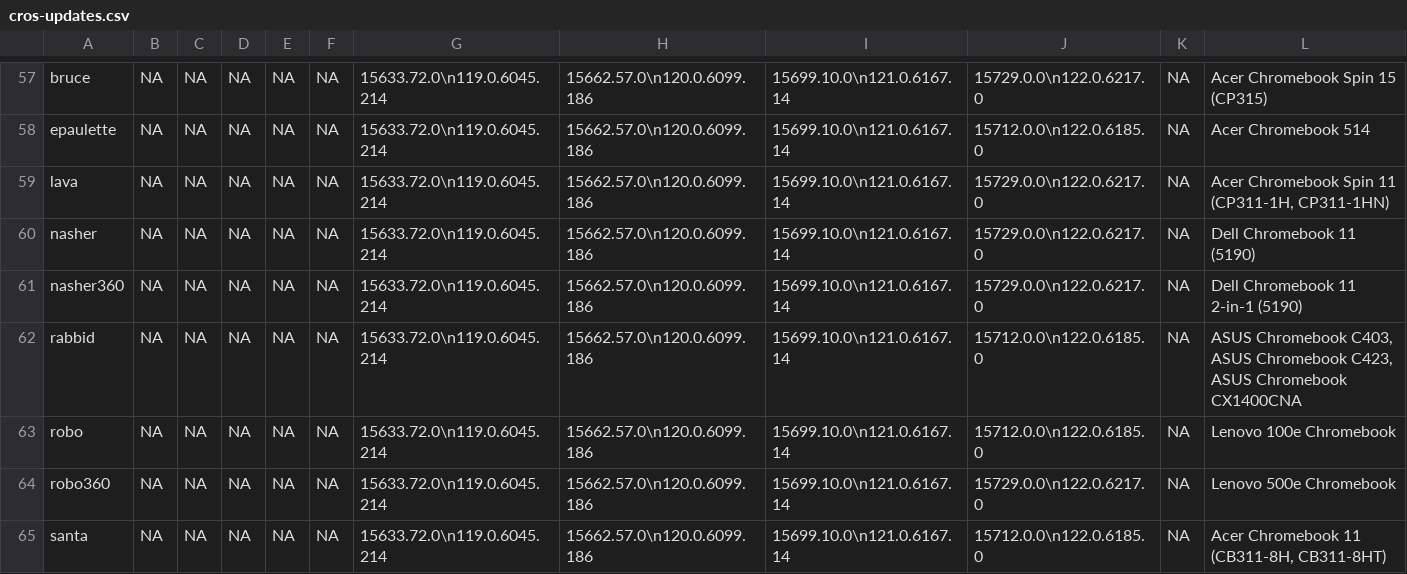
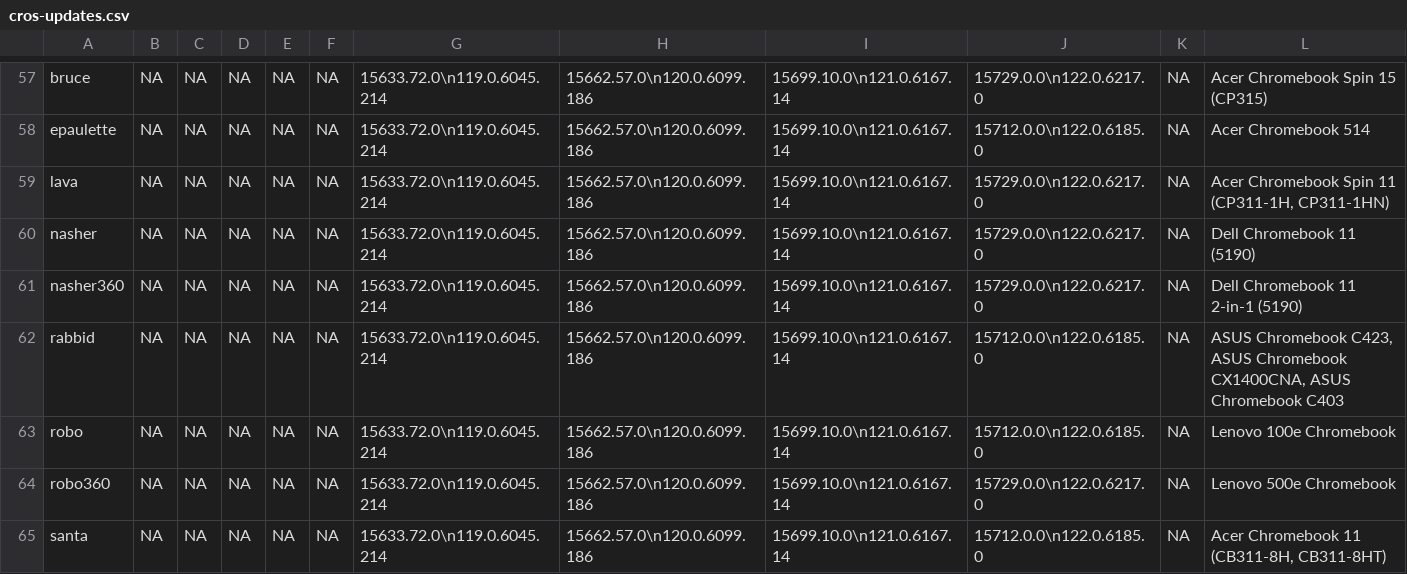
Before and after one commit to skylartaylor/cros-updates, a CSV file: src/data/cros-updates.csv, drawn as a sheet; only a part is shown, gaps mark what is left out; the diff covers the shown part only.

```diff
--- a/src/data/cros-updates.csv
+++ b/src/data/cros-updates.csv
@@ -61,3 +61,3 @@
 "nasher360","NA","NA","NA","NA","NA","15633.72.0\n119.0.6045.214","15662.57.0\n120.0.6099.186","15699.10.0\n121.0.6167.14","15729.0.0\n122.0.6217.0","NA","Dell Chromebook 11 2-in-1 (5190)"
-"rabbid","NA","NA","NA","NA","NA","15633.72.0\n119.0.6045.214","15662.57.0\n120.0.6099.186","15699.10.0\n121.0.6167.14","15712.0.0\n122.0.6185.0","NA","ASUS Chromebook C403, ASUS Chromebook C423, ASUS Chromebook CX1400CNA"
+"rabbid","NA","NA","NA","NA","NA","15633.72.0\n119.0.6045.214","15662.57.0\n120.0.6099.186","15699.10.0\n121.0.6167.14","15712.0.0\n122.0.6185.0","NA","ASUS Chromebook C423, ASUS Chromebook CX1400CNA, ASUS Chromebook C403"
 "robo","NA","NA","NA","NA","NA","15633.72.0\n119.0.6045.214","15662.57.0\n120.0.6099.186","15699.10.0\n121.0.6167.14","15712.0.0\n122.0.6185.0","NA","Lenovo 100e Chromebook"
```
Also changed, not shown: 42 edited cells elsewhere in this file, 1 other file.
